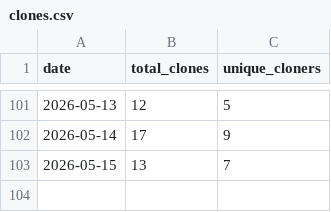
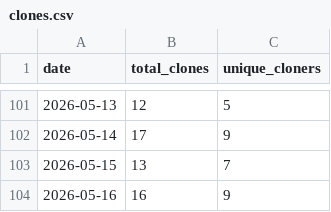
Before and after one commit to rxdrxksh01/ml-notes-and-experiments, a CSV file: analytics/clones.csv, drawn as a sheet; only a part is shown, gaps mark what is left out; the diff names each change by its address in the sheet, - before the commit and + after, or states it on an @@ line.

```diff
--- a/analytics/clones.csv
+++ b/analytics/clones.csv
+row 104: 2026-05-16 | 16 | 9
```
